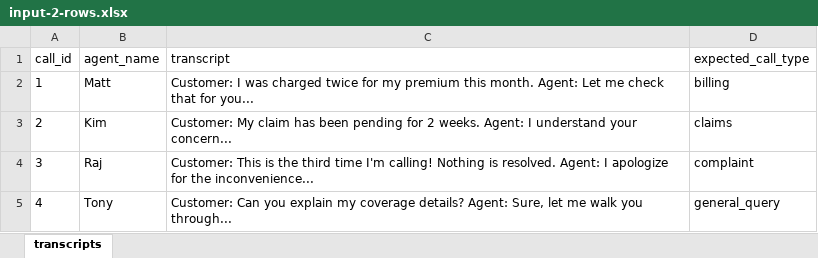
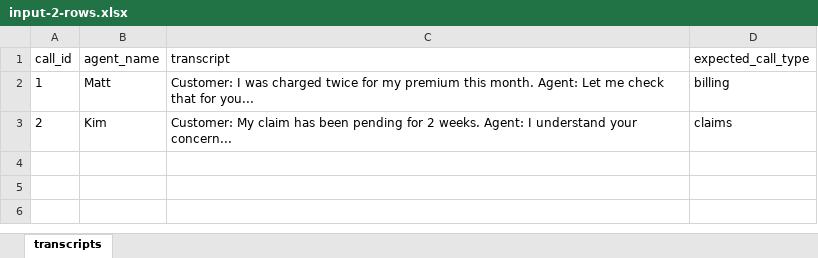
Before and after one commit to Himanshu-IIT-Capstone-Projects/PostSale_AI_StealthAudit, an Excel workbook: data/input-2-rows.xlsx, sheet transcripts, drawn as a sheet; values as stored, in another font and other column widths than the file's, no borders; the diff names each change by its address in the sheet, - before the commit and + after, or states it on an @@ line.

```diff
--- a/data/input-2-rows.xlsx (sheet transcripts)
+++ b/data/input-2-rows.xlsx (sheet transcripts)
-row 4: 3 | Raj | Customer: This is the third time I'm calling! Nothing is resolved. Agent: I apologize for the inconvenience... | complaint
-row 5: 4 | Tony | Customer: Can you explain my coverage details? Agent: Sure, let me walk you through... | general_query
```
Also changed, not shown: 9 other files.
